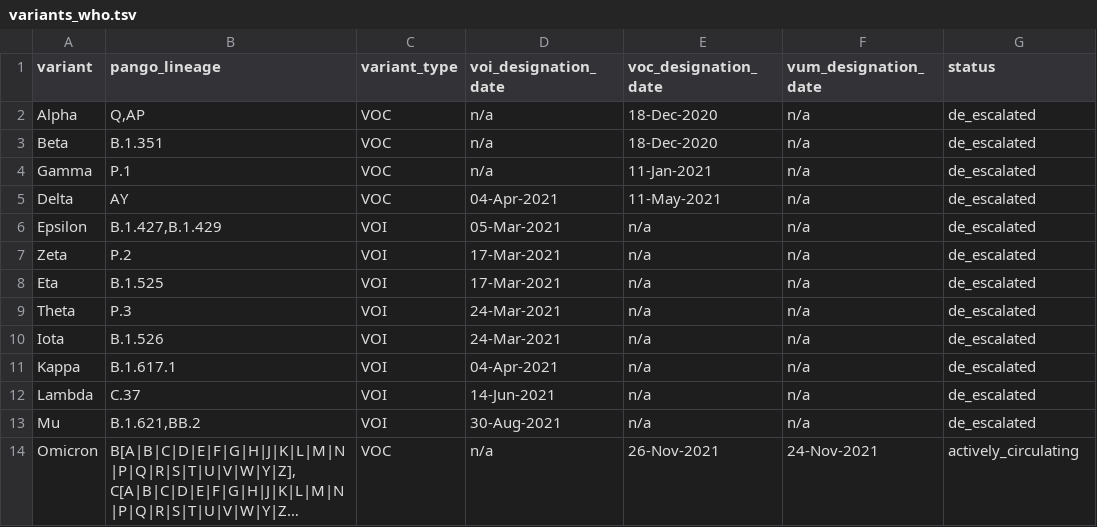
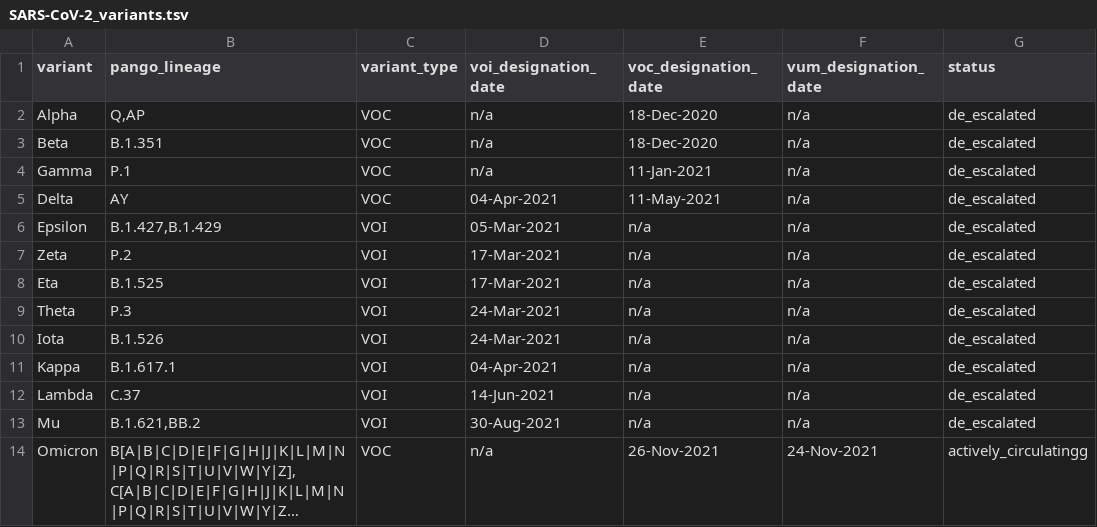
Before and after one commit to cidgoh/nf-ncov-voc, a TSV file: assets/ncov_variants/SARS-CoV-2_variants.tsv (was assets/ncov_variants/variants_who.tsv), drawn as a sheet; long unchanged cells end in …; the diff names each change by its address in the sheet, - before the commit and + after, or states it on an @@ line.

Commit message:
updating configuration and assets. Towards pathogen agnostic configuration

```diff
--- a/assets/ncov_variants/variants_who.tsv
+++ b/assets/ncov_variants/SARS-CoV-2_variants.tsv
-G14 (status): actively_circulating
+G14 (status): actively_circulatingg
```
Also changed, not shown: 20 other files.
